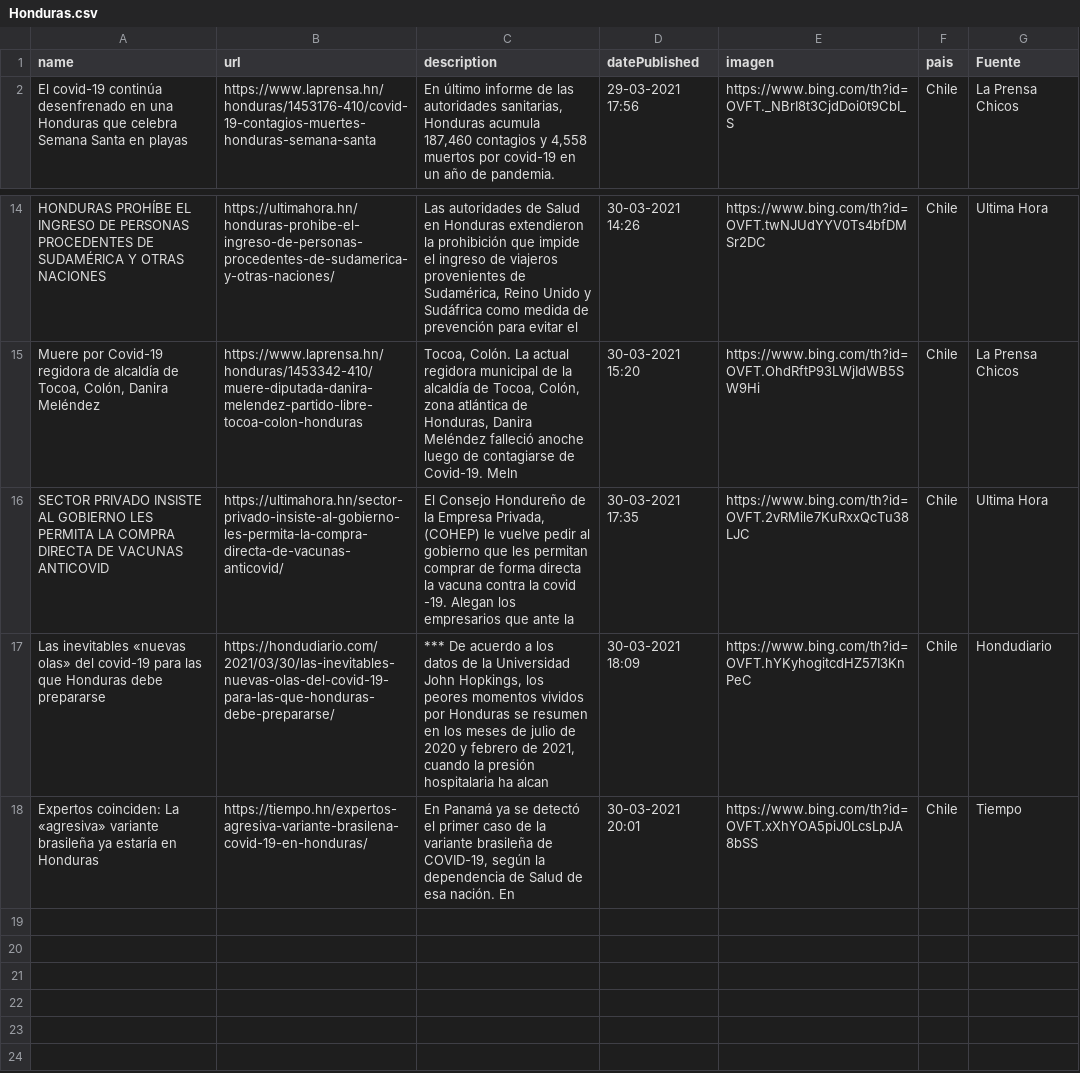
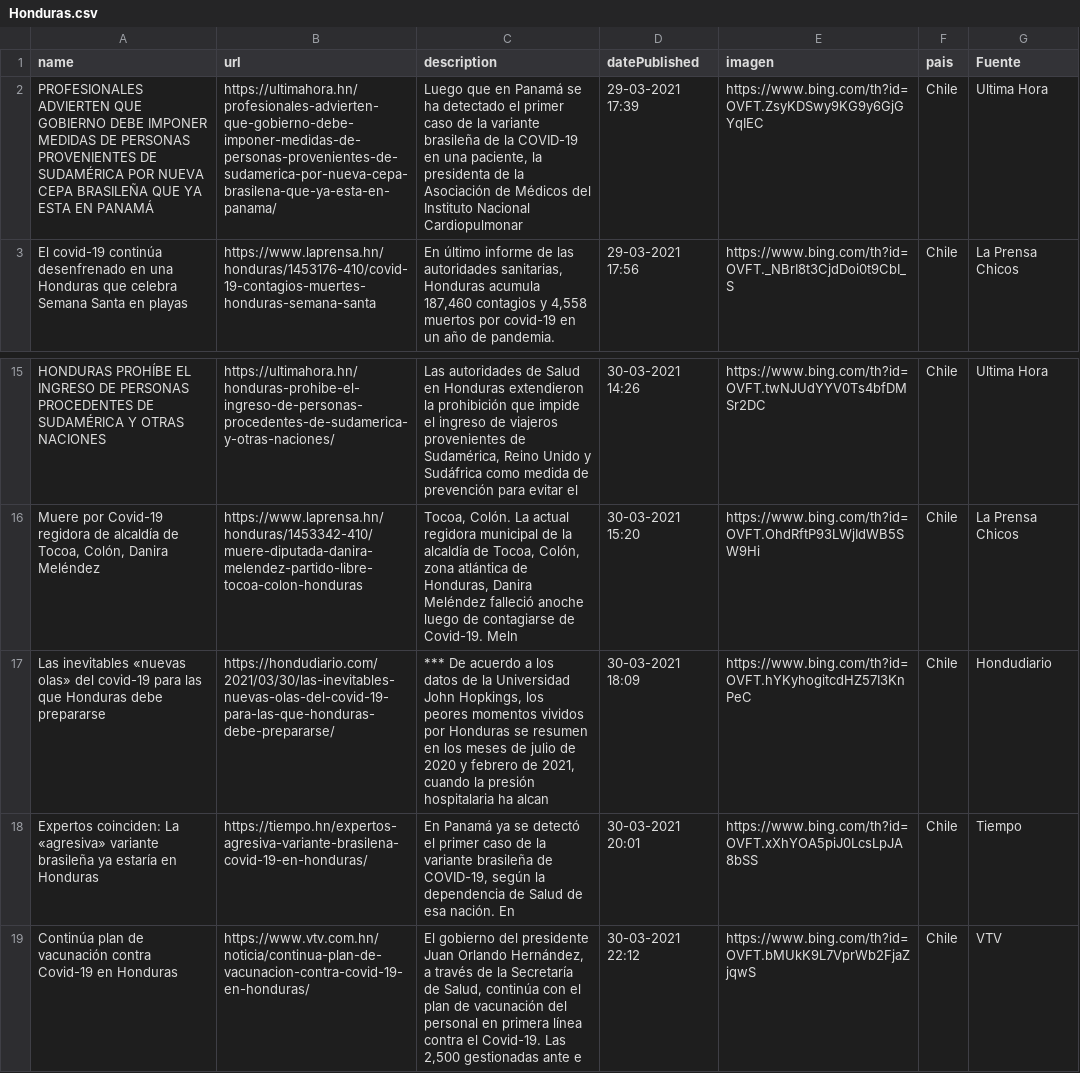
Before and after one commit to hectorflores329/github-actions_HN, a CSV file: Bing/News/Honduras.csv, drawn as a sheet; only a part is shown, gaps mark what is left out; removed rows and columns are numbered as before the commit, all else as after; the diff names each change by its address in the sheet, - before the commit and + after, or states it on an @@ line.

Commit message:
Descargado archivos

```diff
--- a/Bing/News/Honduras.csv
+++ b/Bing/News/Honduras.csv
+row 2: PROFESIONALES ADVIERTEN QUE GOBIERNO DEBE IMPONER MEDIDAS DE PERSONAS PROVENIENTES DE SUDAMÉRICA POR NUEVA CEPA BRASILEÑA QUE YA ESTA EN PANAMÁ | https://ultimahora.hn/profesionales-advierten-que-gobierno-debe-imponer-medidas-de-personas-provenientes-de-sudamerica-por-nueva-cepa-brasilena-que-ya-esta-en-panama/ | Luego que en Panamá se ha detectado el primer caso de la variante brasileña de la COVID-19 en una paciente, la presidenta de la Asociación de Médicos del Instituto Nacional Cardiopulmonar | 29-03-2021 17:39 | https://www.bing.com/th?id=OVFT.ZsyKDSwy9KG9y6GjGYqIEC | Chile | Ultima Hora
-row 16: SECTOR PRIVADO INSISTE AL GOBIERNO LES PERMITA LA COMPRA DIRECTA DE VACUNAS ANTICOVID | https://ultimahora.hn/sector-privado-insiste-al-gobierno-les-permita-la-compra-directa-de-vacunas-anticovid/ | El Consejo Hondureño de la Empresa Privada, (COHEP) le vuelve pedir al gobierno que les permitan comprar de forma directa la vacuna contra la covid -19. Alegan los empresarios que ante la | 30-03-2021 17:35 | https://www.bing.com/th?id=OVFT.2vRMile7KuRxxQcTu38LJC | Chile | Ultima Hora
+row 19: Continúa plan de vacunación contra Covid-19 en Honduras | https://www.vtv.com.hn/noticia/continua-plan-de-vacunacion-contra-covid-19-en-honduras/ | El gobierno del presidente Juan Orlando Hernández, a través de la Secretaría de Salud, continúa con el plan de vacunación del personal en primera línea contra el Covid-19. Las 2,500 gestionadas ante e | 30-03-2021 22:12 | https://www.bing.com/th?id=OVFT.bMUkK9L7VprWb2FjaZjqwS | Chile | VTV
```
